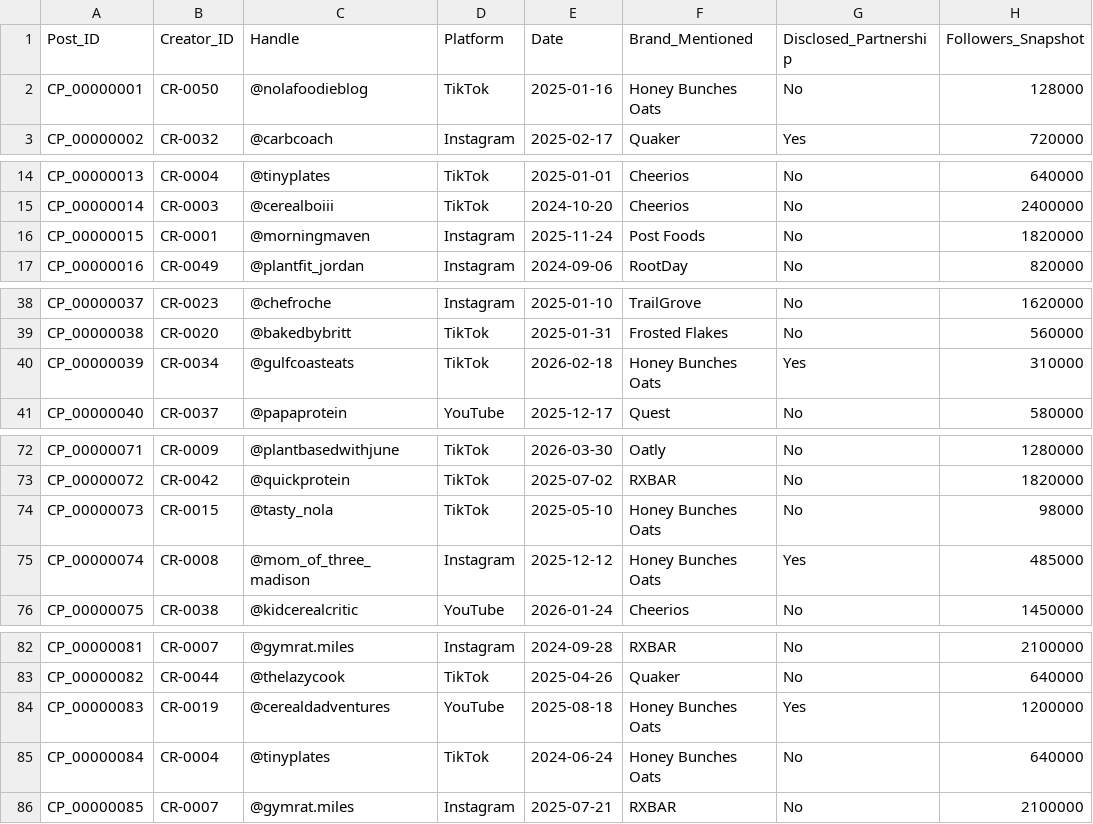
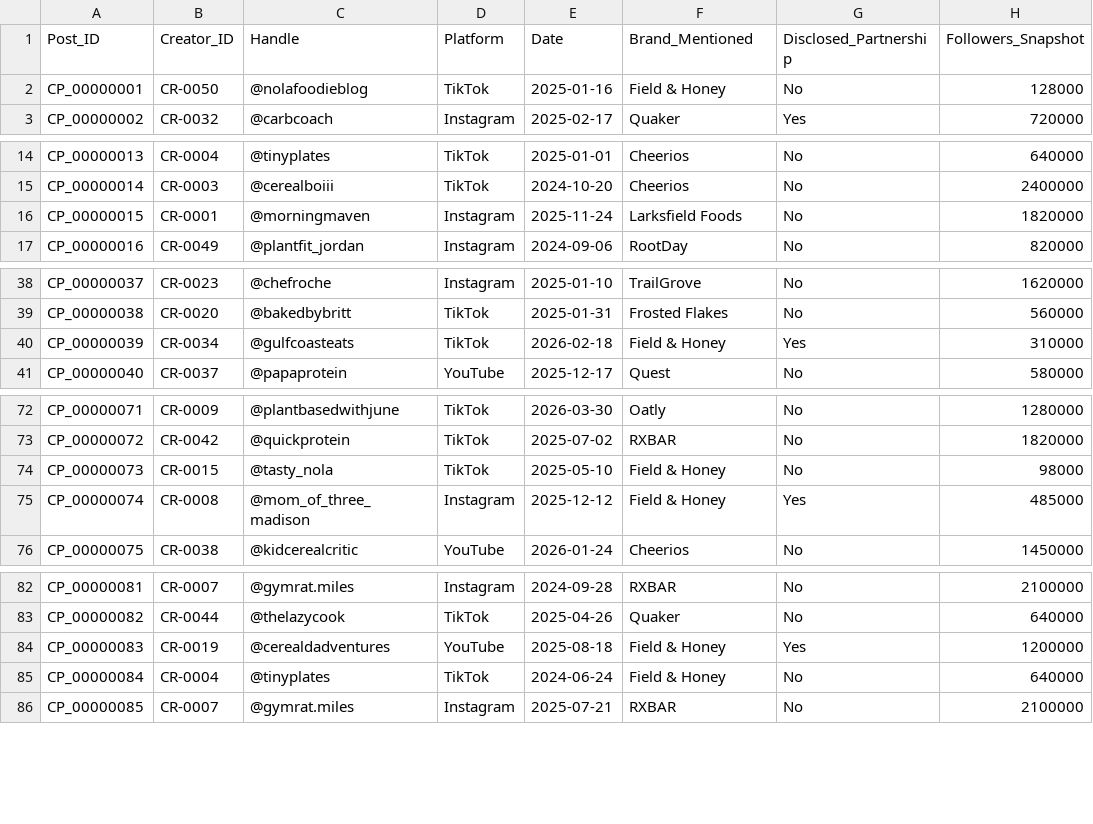
Before and after one commit to getphyllo/acme-corp-synthetic-data, a CSV file: samples/creator_posts_sample.csv, drawn as a sheet; only a part is shown, gaps mark what is left out; the diff covers the shown part only; the diff names each change by its address in the sheet, - before the commit and + after, or states it on an @@ line.

```diff
--- a/samples/creator_posts_sample.csv
+++ b/samples/creator_posts_sample.csv
-F2 (Brand_Mentioned): Honey Bunches Oats
+F2 (Brand_Mentioned): Field & Honey
-F16 (Brand_Mentioned): Post Foods
+F16 (Brand_Mentioned): Larksfield Foods
-F40 (Brand_Mentioned): Honey Bunches Oats
+F40 (Brand_Mentioned): Field & Honey
-F74:F75 (Brand_Mentioned): Honey Bunches Oats
+F74:F75 (Brand_Mentioned): Field & Honey
-F84:F85 (Brand_Mentioned): Honey Bunches Oats
+F84:F85 (Brand_Mentioned): Field & Honey
```
Also changed, not shown: 2 edited cells elsewhere in this file, samples/brand_health_sample.csv, samples/competitor_launches_sample.csv, 19 other files.
